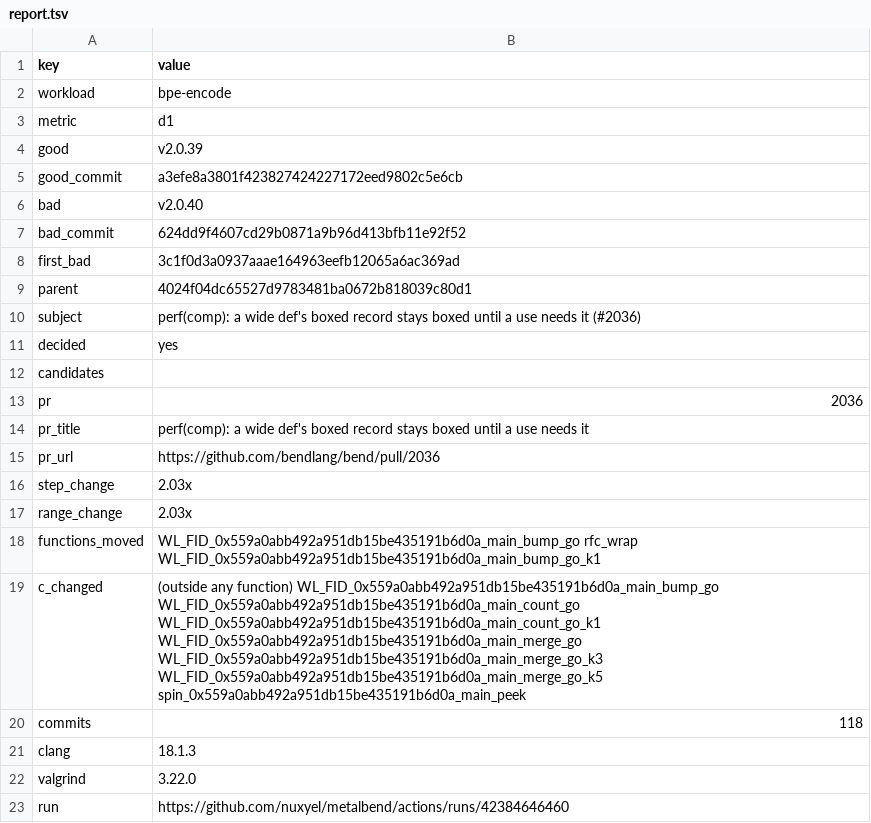
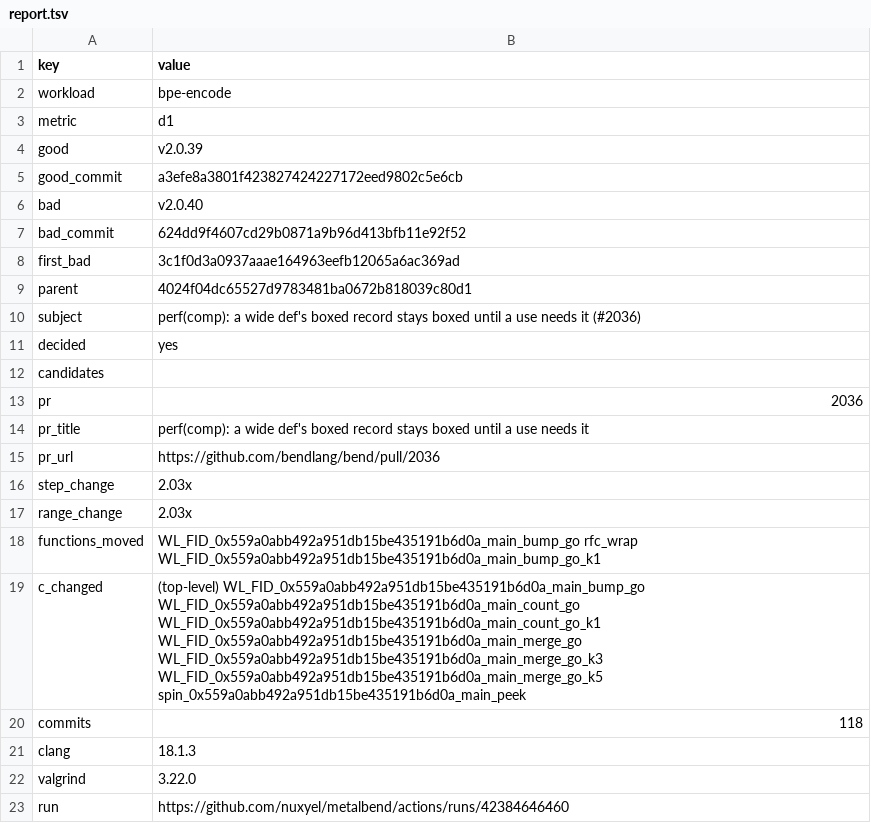
Before and after one commit to nuxyel/metalbend, a TSV file: track/regressions/v2.0.40-bpe-encode-d1/report.tsv, drawn as a sheet.

```diff
--- a/track/regressions/v2.0.40-bpe-encode-d1/report.tsv
+++ b/track/regressions/v2.0.40-bpe-encode-d1/report.tsv
@@ -18,3 +18,3 @@ range_change	2.03x
 functions_moved	WL_FID_0x559a0abb492a951db15be435191b6d0a_main_bump_go rfc_wrap WL_FID_0x559a0abb492a951db15be435191b6d0a_main_bump_go_k1
-c_changed	(outside any function) WL_FID_0x559a0abb492a951db15be435191b6d0a_main_bump_go WL_FID_0x559a0abb492a951db15be435191b6d0a_main_count_go WL_FID_0x559a0abb492a951db15be435191b6d0a_main_count_go_k1 WL_FID_0x559a0abb492a951db15be435191b6d0a_main_merge_go WL_FID_0x559a0abb492a951db15be435191b6d0a_main_merge_go_k3 WL_FID_0x559a0abb492a951db15be435191b6d0a_main_merge_go_k5 spin_0x559a0abb492a951db15be435191b6d0a_main_peek
+c_changed	(top-level) WL_FID_0x559a0abb492a951db15be435191b6d0a_main_bump_go WL_FID_0x559a0abb492a951db15be435191b6d0a_main_count_go WL_FID_0x559a0abb492a951db15be435191b6d0a_main_count_go_k1 WL_FID_0x559a0abb492a951db15be435191b6d0a_main_merge_go WL_FID_0x559a0abb492a951db15be435191b6d0a_main_merge_go_k3 WL_FID_0x559a0abb492a951db15be435191b6d0a_main_merge_go_k5 spin_0x559a0abb492a951db15be435191b6d0a_main_peek
 commits	118
```
Also changed, not shown: track/regressions/v2.0.33-gemm-fork-ir/report.tsv, track/regressions/v2.0.40-bpe-encode-ir/report.tsv, 3 other files.
